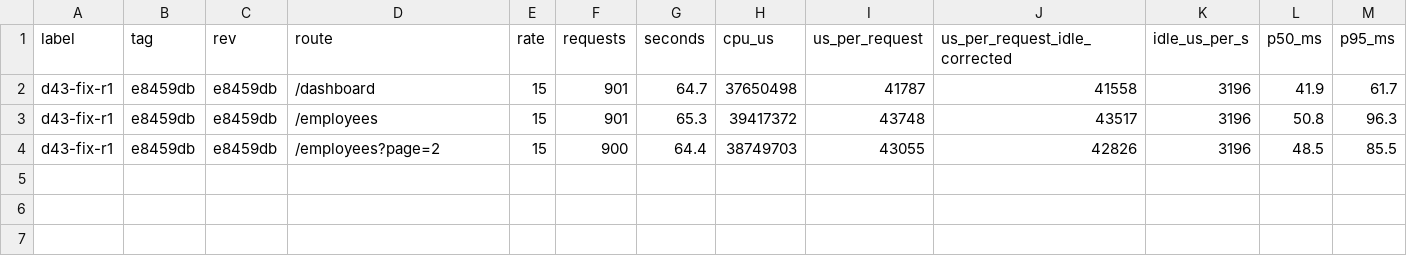
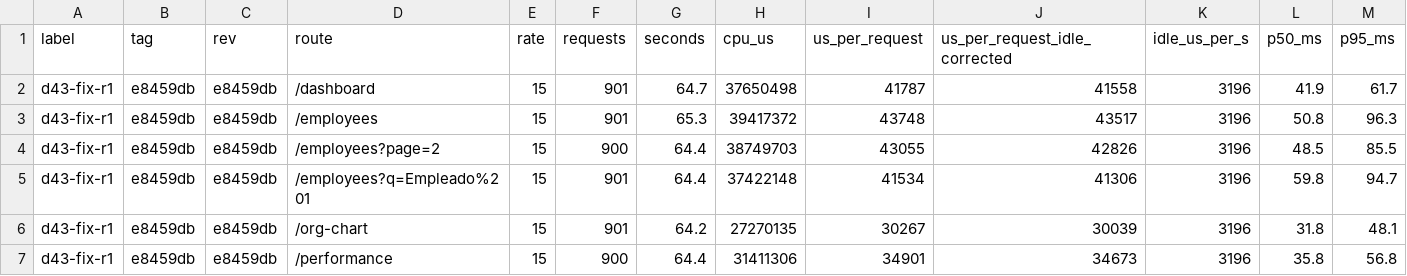
Before and after one commit to Aromero2022/ScaliaHR, a TSV file: scripts/perf/results/d43-fix-r1.tsv, drawn as a sheet; only a part is shown; rows hold the shown columns only; the diff names each change by its address in the sheet, - before the commit and + after, or states it on an @@ line.

```diff
--- a/scripts/perf/results/d43-fix-r1.tsv
+++ b/scripts/perf/results/d43-fix-r1.tsv
+row 5: d43-fix-r1 | e8459db | e8459db | /employees?q=Empleado%201 | 15 | 901 | 64.4 | 37422148 | 41534 | 41306 | 3196 | 59.8 | 94.7
+row 6: d43-fix-r1 | e8459db | e8459db | /org-chart | 15 | 901 | 64.2 | 27270135 | 30267 | 30039 | 3196 | 31.8 | 48.1
+row 7: d43-fix-r1 | e8459db | e8459db | /performance | 15 | 900 | 64.4 | 31411306 | 34901 | 34673 | 3196 | 35.8 | 56.8
```
